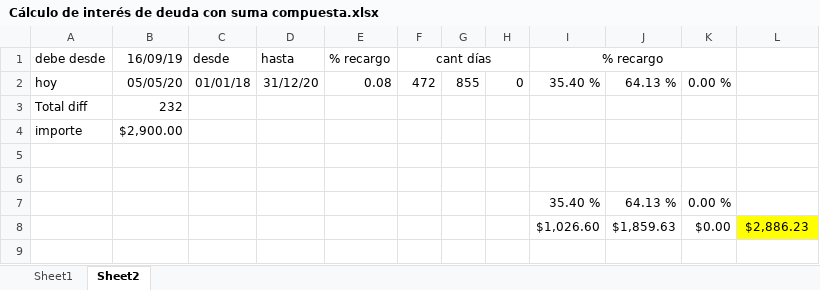
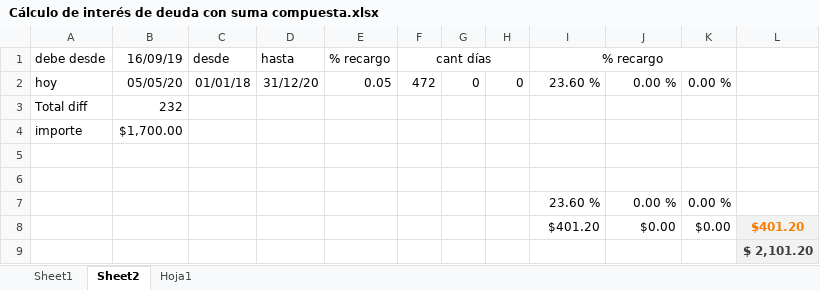
Before and after one commit to lariaspaz/SMPorres, an Excel workbook: doc/Cálculo de interés de deuda con suma compuesta.xlsx, sheet Sheet2, drawn as a sheet; values as stored, in another font and other column widths than the file's, no borders; removed rows and columns are numbered as before the commit, all else as after; the diff names each change by its address in the sheet, - before the commit and + after, or states it on an @@ line.

```diff
--- a/doc/Cálculo de interés de deuda con suma compuesta.xlsx (sheet Sheet2)
+++ b/doc/Cálculo de interés de deuda con suma compuesta.xlsx (sheet Sheet2)
+sheet tab: Hoja1
-E2 (% recargo): 0.08
+E2 (% recargo): 0.05
-G2: 855
+G2: 0
-I2 (% recargo): 35.40 %
+I2 (% recargo): 23.60 %
-J2: 64.13 %
+J2: 0.00 %
-B4 (16/09/19): $2,900.00
+B4 (16/09/19): $1,700.00
-row 7:  |  |  |  |  |  |  |  | 35.40 % | 64.13 % | 0.00 %
-row 8:  |  |  |  |  |  |  |  | $1,026.60 | $1,859.63 | $0.00 | $2,886.23
+row 7:  |  |  |  |  |  |  |  | 23.60 % | 0.00 % | 0.00 %
+row 8:  |  |  |  |  |  |  |  | $401.20 | $0.00 | $0.00 | $401.20
+row 9:  |  |  |  |  |  |  |  |  |  |  | $ 2,101.20
```
Also changed, not shown: sheet Sheet1, formulas that keep their value.
